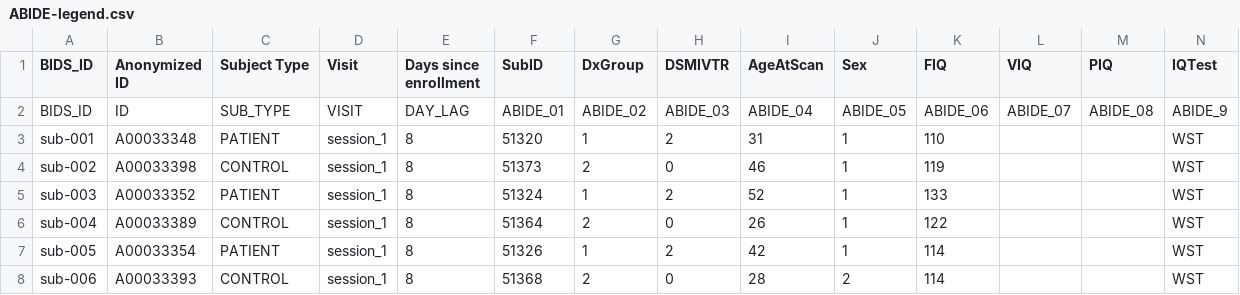
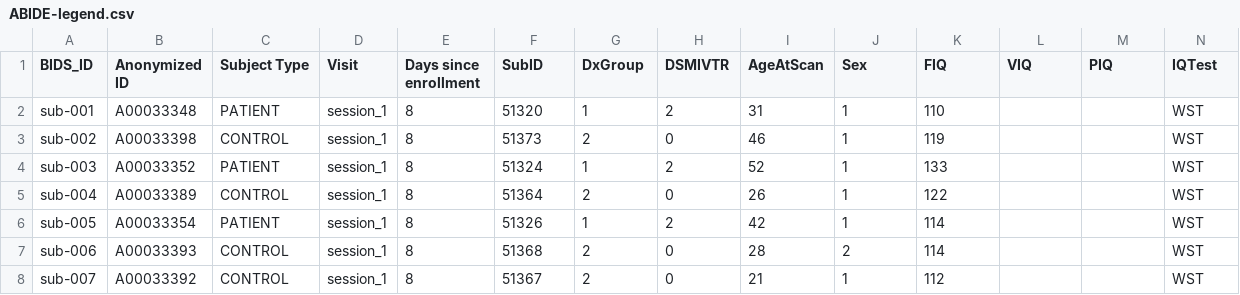
Before and after one commit to Aglinskas/BC-MRI-AE, a CSV file: CSVs/ABIDE-legend.csv, drawn as a sheet; only a part is shown; the shorter side is filled out with more unchanged rows; rows hold the shown columns only; the diff names each change by its address in the sheet, - before the commit and + after, or states it on an @@ line.

```diff
--- a/CSVs/ABIDE-legend.csv
+++ b/CSVs/ABIDE-legend.csv
-row 2: BIDS_ID | ID | SUB_TYPE | VISIT | DAY_LAG | ABIDE_01 | ABIDE_02 | ABIDE_03 | ABIDE_04 | ABIDE_05 | ABIDE_06 | ABIDE_07 | ABIDE_08 | ABIDE_9
```
Also changed, not shown: 12 other files.
